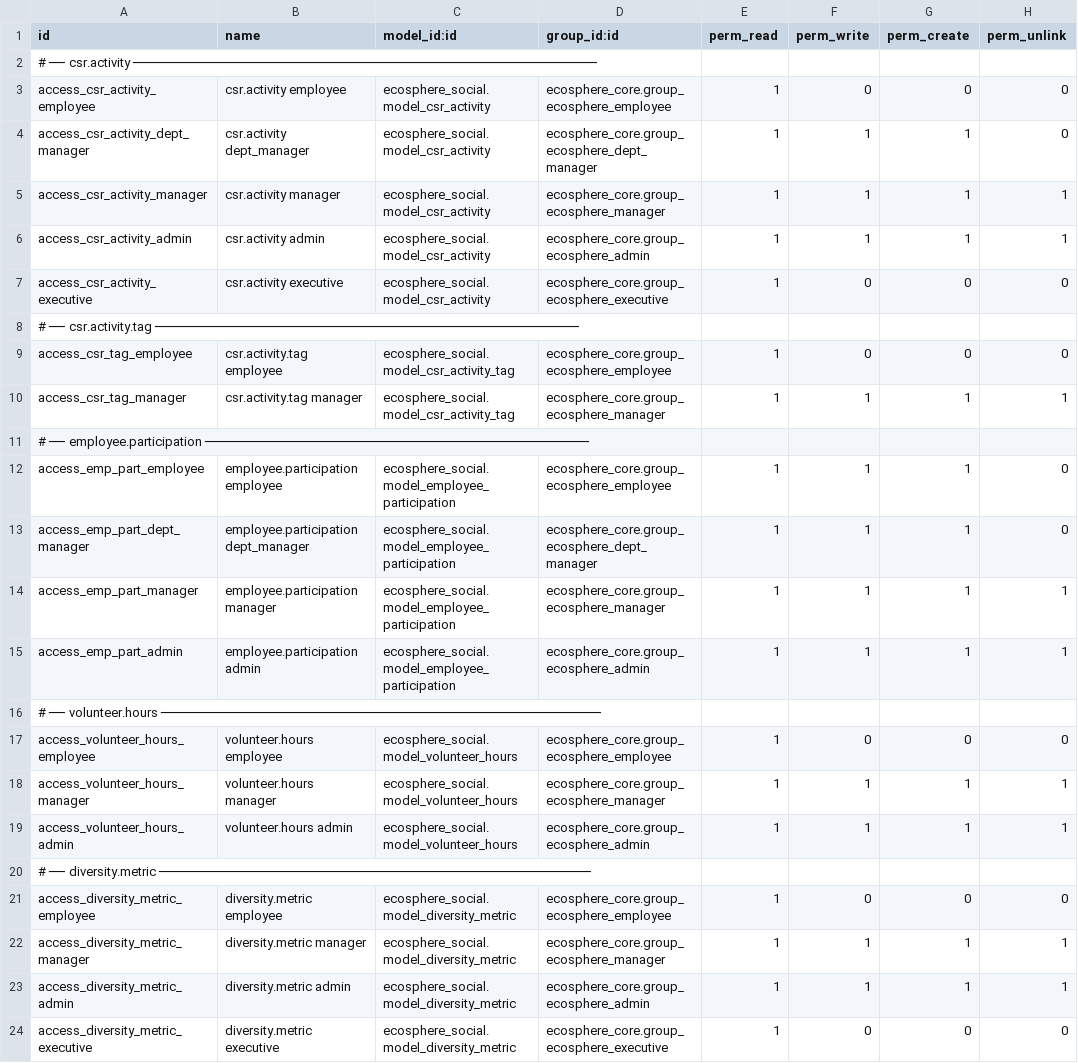
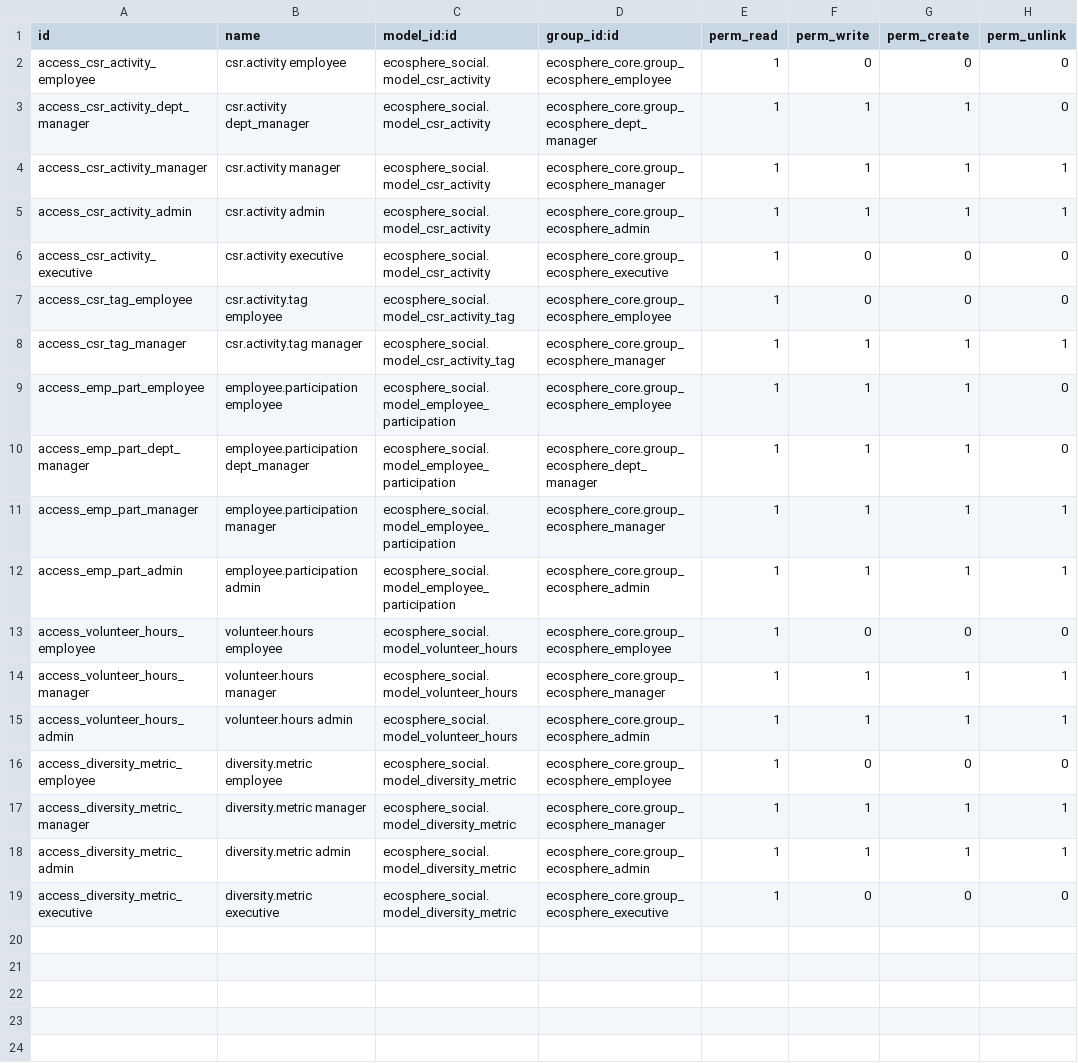
Before and after one commit to Jhananishri-B/ESG-Management, a CSV file: ecosphere_social/security/ir.model.access.csv, drawn as a sheet.

```diff
--- a/ecosphere_social/security/ir.model.access.csv
+++ b/ecosphere_social/security/ir.model.access.csv
@@ -1,3 +1,2 @@
 id,name,model_id:id,group_id:id,perm_read,perm_write,perm_create,perm_unlink
-# ── csr.activity ──────────────────────────────────────────────────────────
 access_csr_activity_employee,csr.activity employee,ecosphere_social.model_csr_activity,ecosphere_core.group_ecosphere_employee,1,0,0,0
@@ -7,6 +6,4 @@ access_csr_activity_admin,csr.activity admin,ecosphere_social.model_csr_activity
 access_csr_activity_executive,csr.activity executive,ecosphere_social.model_csr_activity,ecosphere_core.group_ecosphere_executive,1,0,0,0
-# ── csr.activity.tag ─────────────────────────────────────────────────────
 access_csr_tag_employee,csr.activity.tag employee,ecosphere_social.model_csr_activity_tag,ecosphere_core.group_ecosphere_employee,1,0,0,0
 access_csr_tag_manager,csr.activity.tag manager,ecosphere_social.model_csr_activity_tag,ecosphere_core.group_ecosphere_manager,1,1,1,1
-# ── employee.participation ────────────────────────────────────────────────
 access_emp_part_employee,employee.participation employee,ecosphere_social.model_employee_participation,ecosphere_core.group_ecosphere_employee,1,1,1,0
@@ -15,3 +12,2 @@ access_emp_part_manager,employee.participation manager,ecosphere_social.model_em
 access_emp_part_admin,employee.participation admin,ecosphere_social.model_employee_participation,ecosphere_core.group_ecosphere_admin,1,1,1,1
-# ── volunteer.hours ───────────────────────────────────────────────────────
 access_volunteer_hours_employee,volunteer.hours employee,ecosphere_social.model_volunteer_hours,ecosphere_core.group_ecosphere_employee,1,0,0,0
@@ -19,3 +15,2 @@ access_volunteer_hours_manager,volunteer.hours manager,ecosphere_social.model_vo
 access_volunteer_hours_admin,volunteer.hours admin,ecosphere_social.model_volunteer_hours,ecosphere_core.group_ecosphere_admin,1,1,1,1
-# ── diversity.metric ──────────────────────────────────────────────────────
 access_diversity_metric_employee,diversity.metric employee,ecosphere_social.model_diversity_metric,ecosphere_core.group_ecosphere_employee,1,0,0,0
```
Also changed, not shown: ecosphere/security/ir.model.access.csv, ecosphere_core/security/ir.model.access.csv, 15 other files.
